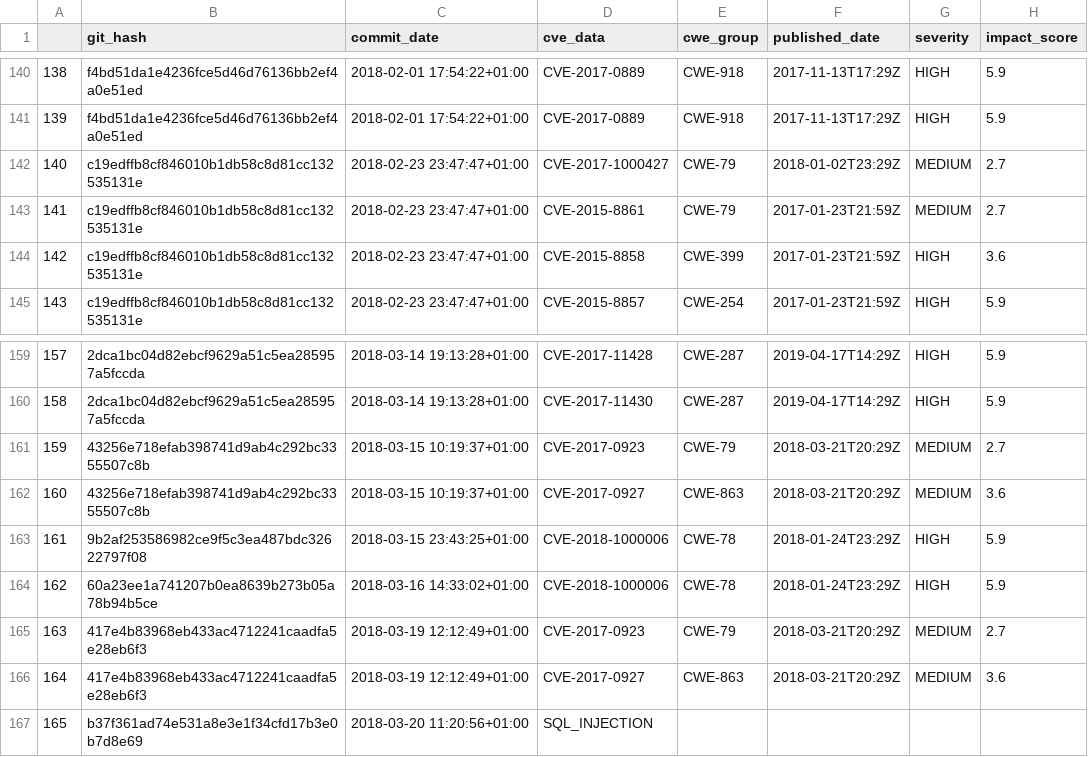
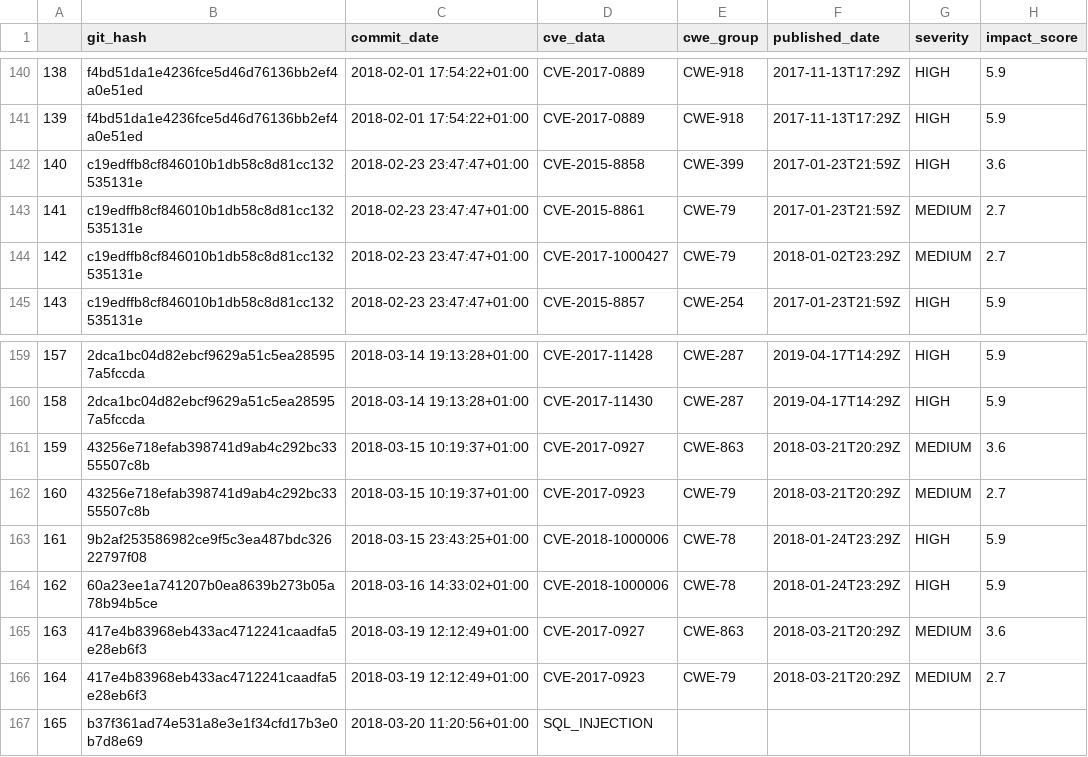
Before and after one commit to 0xsuid/msr-security-awareness, a CSV file: data/results/result_js.csv, drawn as a sheet; only a part is shown, gaps mark what is left out; the diff covers the shown part only.

```diff
--- a/data/results/result_js.csv
+++ b/data/results/result_js.csv
@@ -141,5 +141,5 @@
 139,f4bd51da1e4236fce5d46d76136bb2ef4a0e51ed,2018-02-01 17:54:22+01:00,CVE-2017-0889,CWE-918,2017-11-13T17:29Z,HIGH,5.9
-140,c19edffb8cf846010b1db58c8d81cc132535131e,2018-02-23 23:47:47+01:00,CVE-2017-1000427,CWE-79,2018-01-02T23:29Z,MEDIUM,2.7
+140,c19edffb8cf846010b1db58c8d81cc132535131e,2018-02-23 23:47:47+01:00,CVE-2015-8858,CWE-399,2017-01-23T21:59Z,HIGH,3.6
 141,c19edffb8cf846010b1db58c8d81cc132535131e,2018-02-23 23:47:47+01:00,CVE-2015-8861,CWE-79,2017-01-23T21:59Z,MEDIUM,2.7
-142,c19edffb8cf846010b1db58c8d81cc132535131e,2018-02-23 23:47:47+01:00,CVE-2015-8858,CWE-399,2017-01-23T21:59Z,HIGH,3.6
+142,c19edffb8cf846010b1db58c8d81cc132535131e,2018-02-23 23:47:47+01:00,CVE-2017-1000427,CWE-79,2018-01-02T23:29Z,MEDIUM,2.7
 143,c19edffb8cf846010b1db58c8d81cc132535131e,2018-02-23 23:47:47+01:00,CVE-2015-8857,CWE-254,2017-01-23T21:59Z,HIGH,5.9
@@ -160,8 +160,8 @@
 158,2dca1bc04d82ebcf9629a51c5ea285957a5fccda,2018-03-14 19:13:28+01:00,CVE-2017-11430,CWE-287,2019-04-17T14:29Z,HIGH,5.9
-159,43256e718efab398741d9ab4c292bc3355507c8b,2018-03-15 10:19:37+01:00,CVE-2017-0923,CWE-79,2018-03-21T20:29Z,MEDIUM,2.7
-160,43256e718efab398741d9ab4c292bc3355507c8b,2018-03-15 10:19:37+01:00,CVE-2017-0927,CWE-863,2018-03-21T20:29Z,MEDIUM,3.6
+159,43256e718efab398741d9ab4c292bc3355507c8b,2018-03-15 10:19:37+01:00,CVE-2017-0927,CWE-863,2018-03-21T20:29Z,MEDIUM,3.6
+160,43256e718efab398741d9ab4c292bc3355507c8b,2018-03-15 10:19:37+01:00,CVE-2017-0923,CWE-79,2018-03-21T20:29Z,MEDIUM,2.7
 161,9b2af253586982ce9f5c3ea487bdc32622797f08,2018-03-15 23:43:25+01:00,CVE-2018-1000006,CWE-78,2018-01-24T23:29Z,HIGH,5.9
 162,60a23ee1a741207b0ea8639b273b05a78b94b5ce,2018-03-16 14:33:02+01:00,CVE-2018-1000006,CWE-78,2018-01-24T23:29Z,HIGH,5.9
-163,417e4b83968eb433ac4712241caadfa5e28eb6f3,2018-03-19 12:12:49+01:00,CVE-2017-0923,CWE-79,2018-03-21T20:29Z,MEDIUM,2.7
-164,417e4b83968eb433ac4712241caadfa5e28eb6f3,2018-03-19 12:12:49+01:00,CVE-2017-0927,CWE-863,2018-03-21T20:29Z,MEDIUM,3.6
+163,417e4b83968eb433ac4712241caadfa5e28eb6f3,2018-03-19 12:12:49+01:00,CVE-2017-0927,CWE-863,2018-03-21T20:29Z,MEDIUM,3.6
+164,417e4b83968eb433ac4712241caadfa5e28eb6f3,2018-03-19 12:12:49+01:00,CVE-2017-0923,CWE-79,2018-03-21T20:29Z,MEDIUM,2.7
 165,b37f361ad74e531a8e3e1f34cfd17b3e0b7d8e69,2018-03-20 11:20:56+01:00,SQL_INJECTION,,,,
```
Also changed, not shown: 26 edited cells elsewhere in this file, data/results/count_cwe_groups_js.csv, data/results/count_cwe_groups_py.csv, 10 other files.
